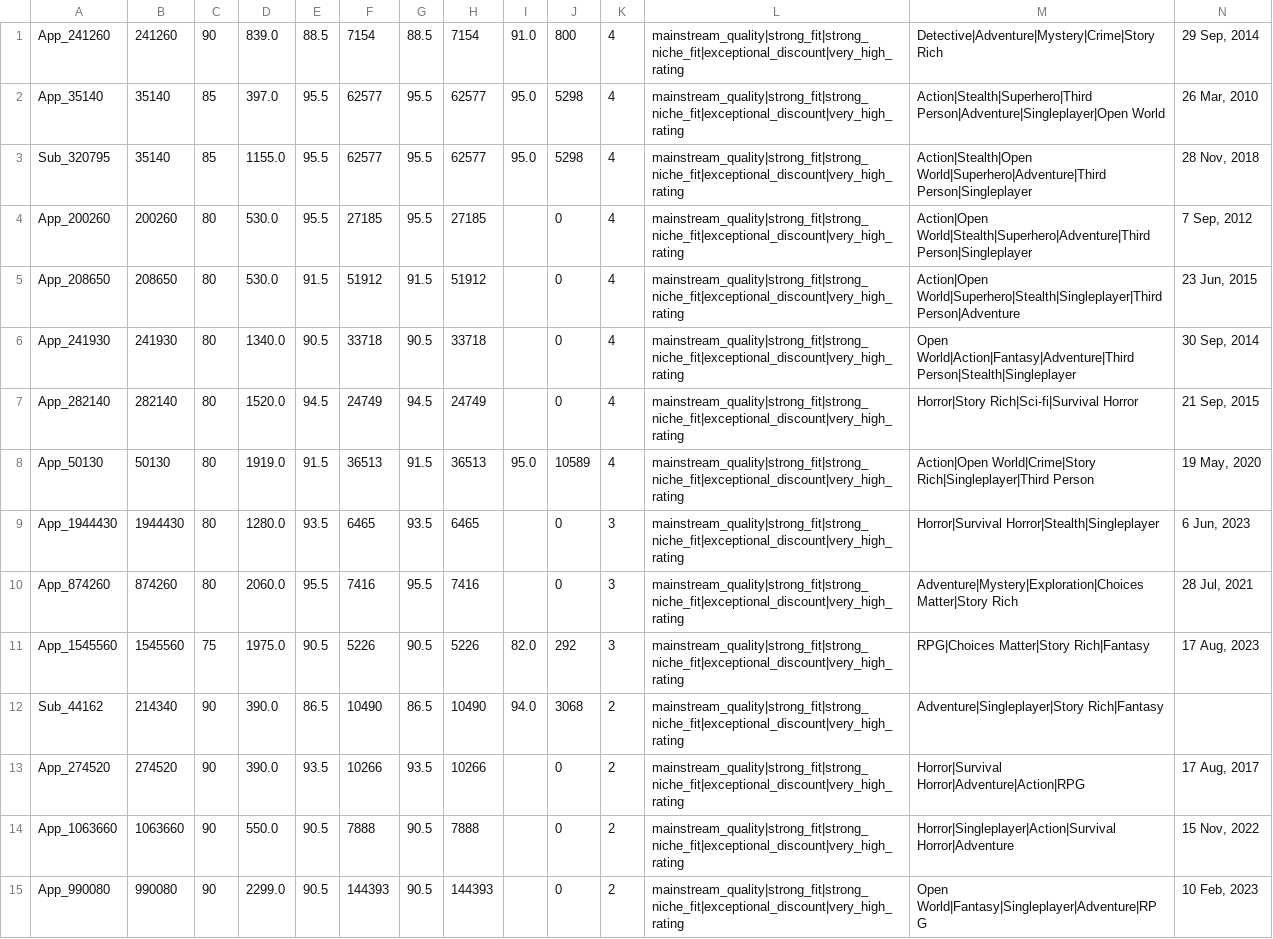
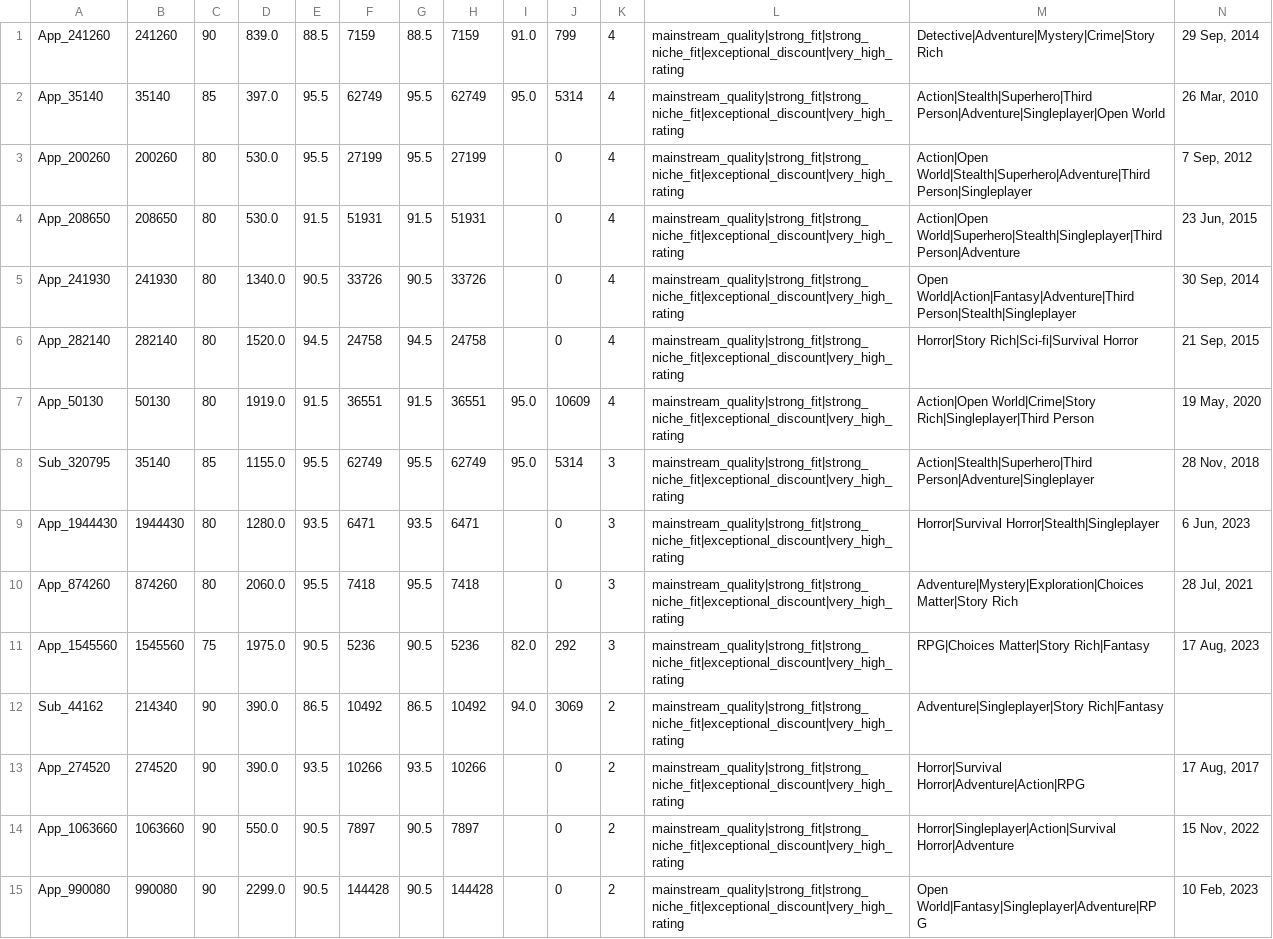
Before and after one commit to kentrap2011-hub/steam-kz-deals-2, a TSV file: data/production/shortlist/chunk_001.tsv, drawn as a sheet; only a part is shown; removed rows and columns are numbered as before the commit, all else as after; rows hold the shown columns only; the diff covers the shown part only; the diff names each change by its address in the sheet, - before the commit and + after, or states it on an @@ line.

```diff
--- a/data/production/shortlist/chunk_001.tsv
+++ b/data/production/shortlist/chunk_001.tsv
-F1: 7154
+F1: 7159
-H1: 7154
+H1: 7159
-J1: 800
+J1: 799
-F2: 62577
+F2: 62749
-H2: 62577
+H2: 62749
-J2: 5298
+J2: 5314
-row 3: Sub_320795 | 35140 | 85 | 1155.0 | 95.5 | 62577 | 95.5 | 62577 | 95.0 | 5298 | 4 | mainstream_quality|strong_fit|strong_niche_fit|exceptional_discount|very_high_rating | Action|Stealth|Open World|Superhero|Adventure|Third Person|Singleplayer | 28 Nov, 2018
-F3: 27185
+F3: 27199
-H3: 27185
+H3: 27199
-F4: 51912
+F4: 51931
-H4: 51912
+H4: 51931
-F5: 33718
+F5: 33726
-H5: 33718
+H5: 33726
-F6: 24749
+F6: 24758
-H6: 24749
+H6: 24758
-F7: 36513
+F7: 36551
-H7: 36513
+H7: 36551
-J7: 10589
+J7: 10609
+row 8: Sub_320795 | 35140 | 85 | 1155.0 | 95.5 | 62749 | 95.5 | 62749 | 95.0 | 5314 | 3 | mainstream_quality|strong_fit|strong_niche_fit|exceptional_discount|very_high_rating | Action|Stealth|Superhero|Third Person|Adventure|Singleplayer | 28 Nov, 2018
-F9: 6465
+F9: 6471
-H9: 6465
+H9: 6471
-F10: 7416
+F10: 7418
-H10: 7416
+H10: 7418
-F11: 5226
+F11: 5236
-H11: 5226
+H11: 5236
-F12: 10490
+F12: 10492
-H12: 10490
+H12: 10492
-J12: 3068
+J12: 3069
-F14: 7888
+F14: 7897
-H14: 7888
+H14: 7897
-F15: 144393
+F15: 144428
-H15: 144393
+H15: 144428
```
Also changed, not shown: 2 added rows, 2 removed rows and 74 edited cells elsewhere in this file, data/production/shortlist/chunk_004.tsv, data/production/shortlist/chunk_007.tsv, 15 other files.
